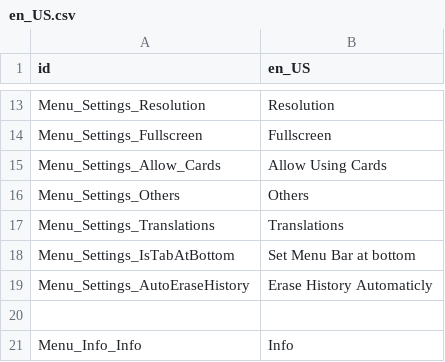
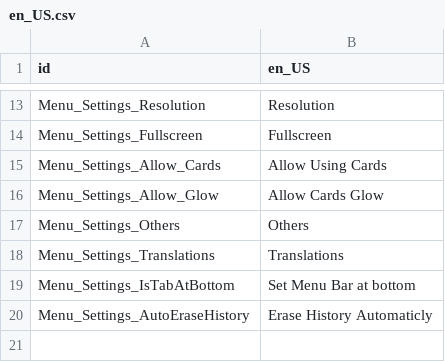
Before and after one commit to cfrank114/RandomStuPicker, a CSV file: locales/en_US.csv, drawn as a sheet; only a part is shown, gaps mark what is left out; the shorter side is filled out with more unchanged rows.

```diff
--- a/locales/en_US.csv
+++ b/locales/en_US.csv
@@ -15,2 +15,3 @@ Menu_Settings_Fullscreen,Fullscreen
 Menu_Settings_Allow_Cards,Allow Using Cards
+Menu_Settings_Allow_Glow,Allow Cards Glow
 Menu_Settings_Others,Others
```
Also changed, not shown: locales/de_DE.csv, locales/es_ES.csv, 56 other files.
